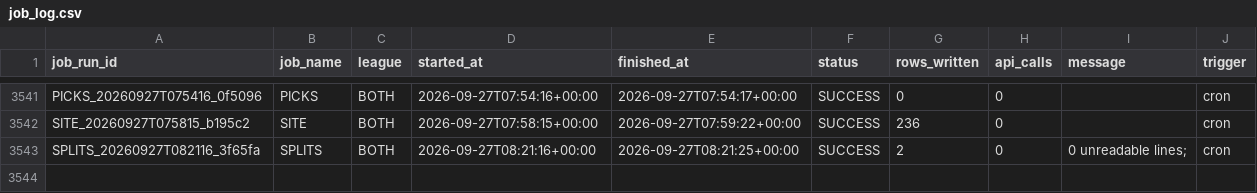
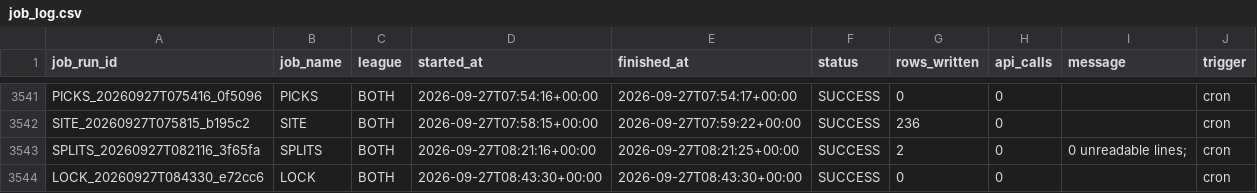
Before and after one commit to mapleleafs032/matchup-platform, a CSV file: data/tables/ops/job_log.csv, drawn as a sheet; only a part is shown, gaps mark what is left out; the diff names each change by its address in the sheet, - before the commit and + after, or states it on an @@ line.

Commit message:
data: predict/lock 36307058334

```diff
--- a/data/tables/ops/job_log.csv
+++ b/data/tables/ops/job_log.csv
+row 3544: LOCK_20260927T084330_e72cc6 | LOCK | BOTH | 2026-09-27T08:43:30+00:00 | 2026-09-27T08:43:30+00:00 | SUCCESS | 0 | 0 |  | cron
```
